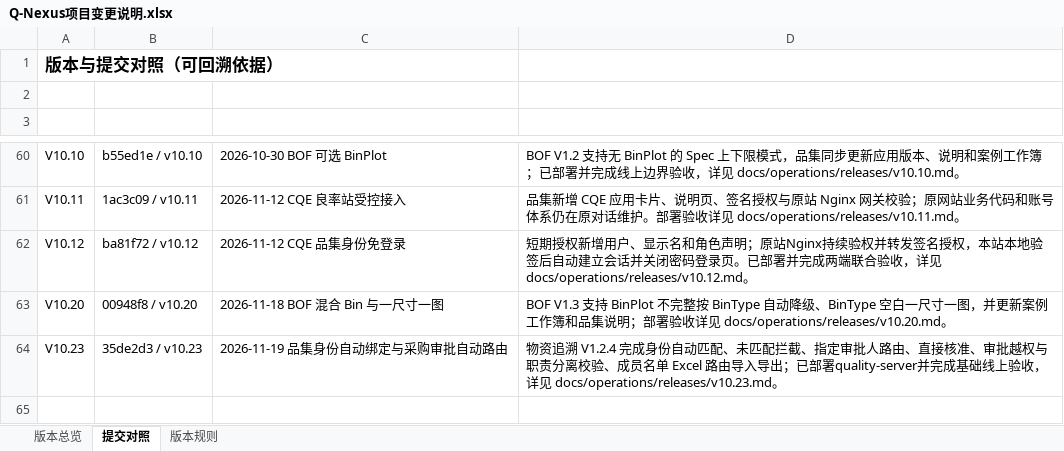
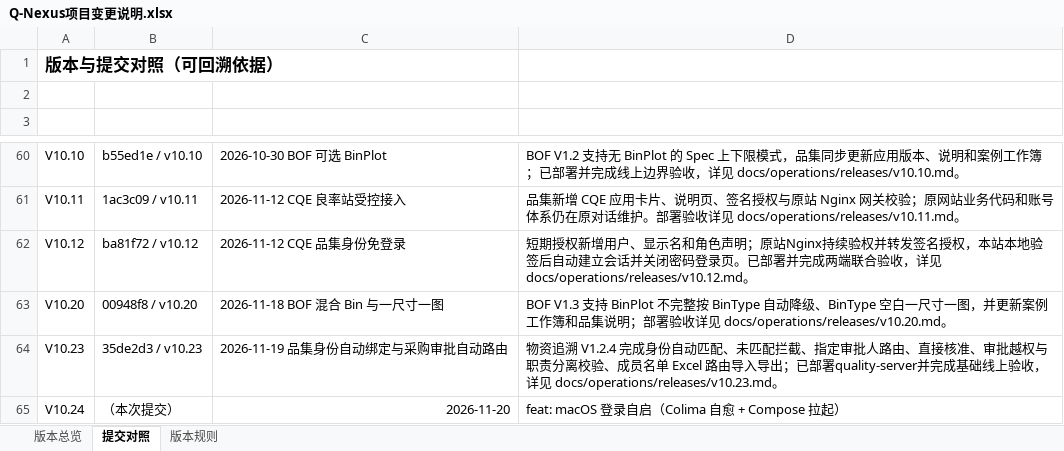
Before and after one commit to profundity-max/quality-homepage, an Excel workbook: Q-Nexus项目变更说明.xlsx, sheet 提交对照, drawn as a sheet; only a part is shown, gaps mark what is left out; values as stored, in another font and other column widths than the file's, no borders; the diff names each change by its address in the sheet, - before the commit and + after, or states it on an @@ line.

```diff
--- a/Q-Nexus项目变更说明.xlsx (sheet 提交对照)
+++ b/Q-Nexus项目变更说明.xlsx (sheet 提交对照)
+row 65: V10.24 | （本次提交） | 2026-11-20 | feat: macOS 登录自启（Colima 自愈 + Compose 拉起）
```
Also changed, not shown: sheet 版本总览, 3 other files.
